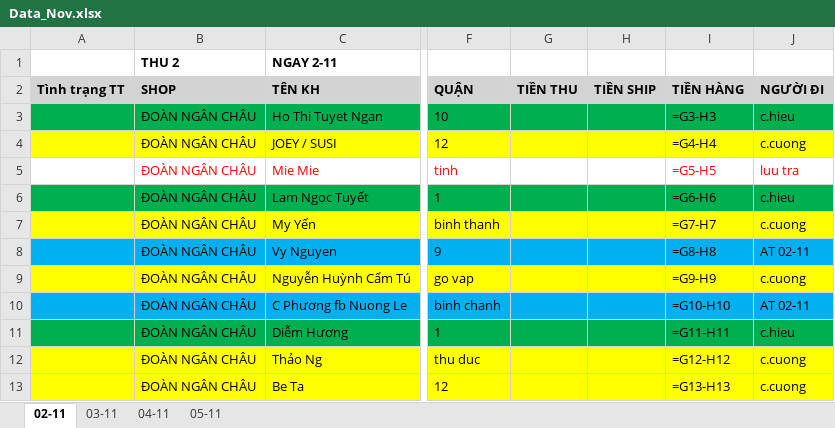
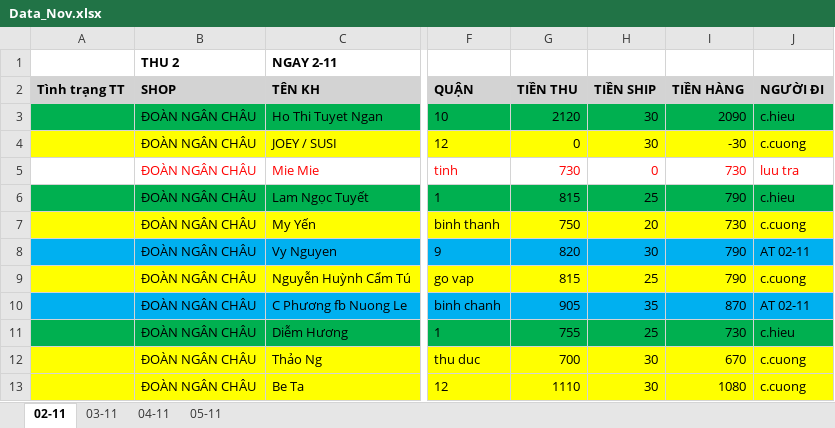
Before and after one commit to UIT19520358/TextExtractorTool, an Excel workbook: data/Nov/Data_Nov.xlsx, sheet 02-11, drawn as a sheet; only a part is shown, gaps mark what is left out; values as stored, in another font and other column widths than the file's, no borders; formulas without a stored value are shown as written; the diff covers the shown part only; the diff names each change by its address in the sheet, - before the commit and + after, or states it on an @@ line.

```diff
--- a/data/Nov/Data_Nov.xlsx (sheet 02-11)
+++ b/data/Nov/Data_Nov.xlsx (sheet 02-11)
-G3 (TIỀN THU): (empty)
+G3 (TIỀN THU): 2120
-H3:H4 (TIỀN SHIP): (empty)
+H3:H4 (TIỀN SHIP): 30
-I3 (TIỀN HÀNG): =G3-H3
+I3 (TIỀN HÀNG): 2090
-G4 (TIỀN THU): (empty)
+G4 (TIỀN THU): 0
-I4 (TIỀN HÀNG): =G4-H4
+I4 (TIỀN HÀNG): -30
-G5 (TIỀN THU): (empty)
+G5 (TIỀN THU): 730
-H5 (TIỀN SHIP): (empty)
+H5 (TIỀN SHIP): 0
-I5 (TIỀN HÀNG): =G5-H5
+I5 (TIỀN HÀNG): 730
-G6 (TIỀN THU): (empty)
+G6 (TIỀN THU): 815
-H6 (TIỀN SHIP): (empty)
+H6 (TIỀN SHIP): 25
-I6 (TIỀN HÀNG): =G6-H6
+I6 (TIỀN HÀNG): 790
-G7 (TIỀN THU): (empty)
+G7 (TIỀN THU): 750
-H7 (TIỀN SHIP): (empty)
+H7 (TIỀN SHIP): 20
-I7 (TIỀN HÀNG): =G7-H7
+I7 (TIỀN HÀNG): 730
-G8 (TIỀN THU): (empty)
+G8 (TIỀN THU): 820
-H8 (TIỀN SHIP): (empty)
+H8 (TIỀN SHIP): 30
-I8 (TIỀN HÀNG): =G8-H8
+I8 (TIỀN HÀNG): 790
-G9 (TIỀN THU): (empty)
+G9 (TIỀN THU): 815
-H9 (TIỀN SHIP): (empty)
+H9 (TIỀN SHIP): 25
-I9 (TIỀN HÀNG): =G9-H9
+I9 (TIỀN HÀNG): 790
-G10 (TIỀN THU): (empty)
+G10 (TIỀN THU): 905
-H10 (TIỀN SHIP): (empty)
+H10 (TIỀN SHIP): 35
-I10 (TIỀN HÀNG): =G10-H10
+I10 (TIỀN HÀNG): 870
-G11 (TIỀN THU): (empty)
+G11 (TIỀN THU): 755
-H11 (TIỀN SHIP): (empty)
+H11 (TIỀN SHIP): 25
-I11 (TIỀN HÀNG): =G11-H11
+I11 (TIỀN HÀNG): 730
-G12 (TIỀN THU): (empty)
+G12 (TIỀN THU): 700
-H12:H13 (TIỀN SHIP): (empty)
+H12:H13 (TIỀN SHIP): 30
-I12 (TIỀN HÀNG): =G12-H12
+I12 (TIỀN HÀNG): 670
-G13 (TIỀN THU): (empty)
+G13 (TIỀN THU): 1110
-I13 (TIỀN HÀNG): =G13-H13
+I13 (TIỀN HÀNG): 1080
```
Also changed, not shown: 138 edited cells elsewhere in this sheet, sheet 05-11, sheet 04-11, sheet 03-11, data/Nov/InternalDailyReport_Nov.xlsx.
